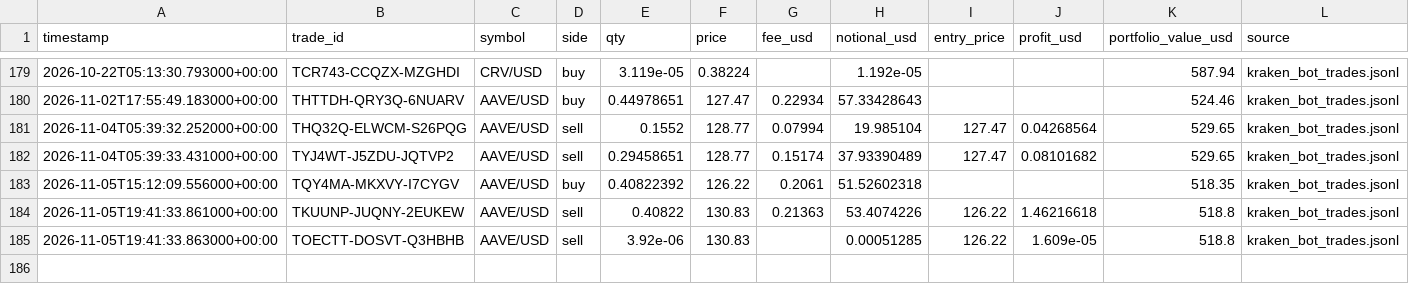
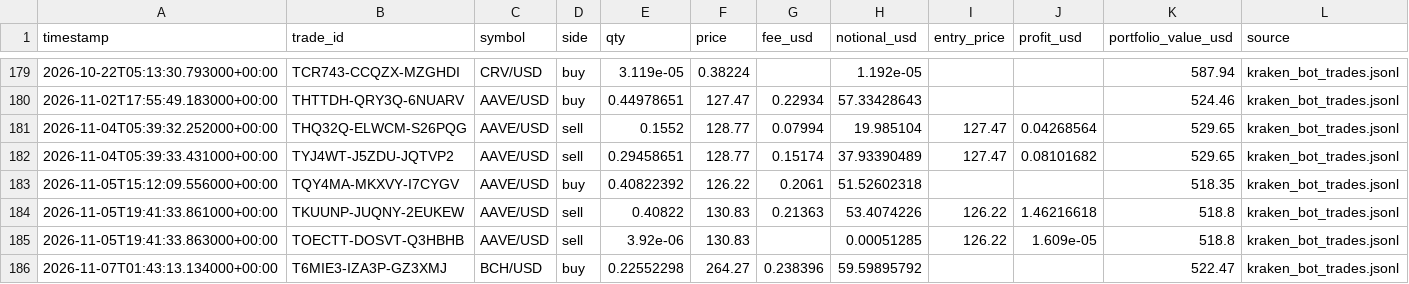
Before and after one commit to Bramsmit/Kraken-bot, a CSV file: data/kraken_trades.csv, drawn as a sheet; only a part is shown, gaps mark what is left out; the diff names each change by its address in the sheet, - before the commit and + after, or states it on an @@ line.

```diff
--- a/data/kraken_trades.csv
+++ b/data/kraken_trades.csv
+row 186: 2026-11-07T01:43:13.134000+00:00 | T6MIE3-IZA3P-GZ3XMJ | BCH/USD | buy | 0.22552298 | 264.27 | 0.238396 | 59.59895792 |  |  | 522.47 | kraken_bot_trades.jsonl
```
Also changed, not shown: 1 other file.
